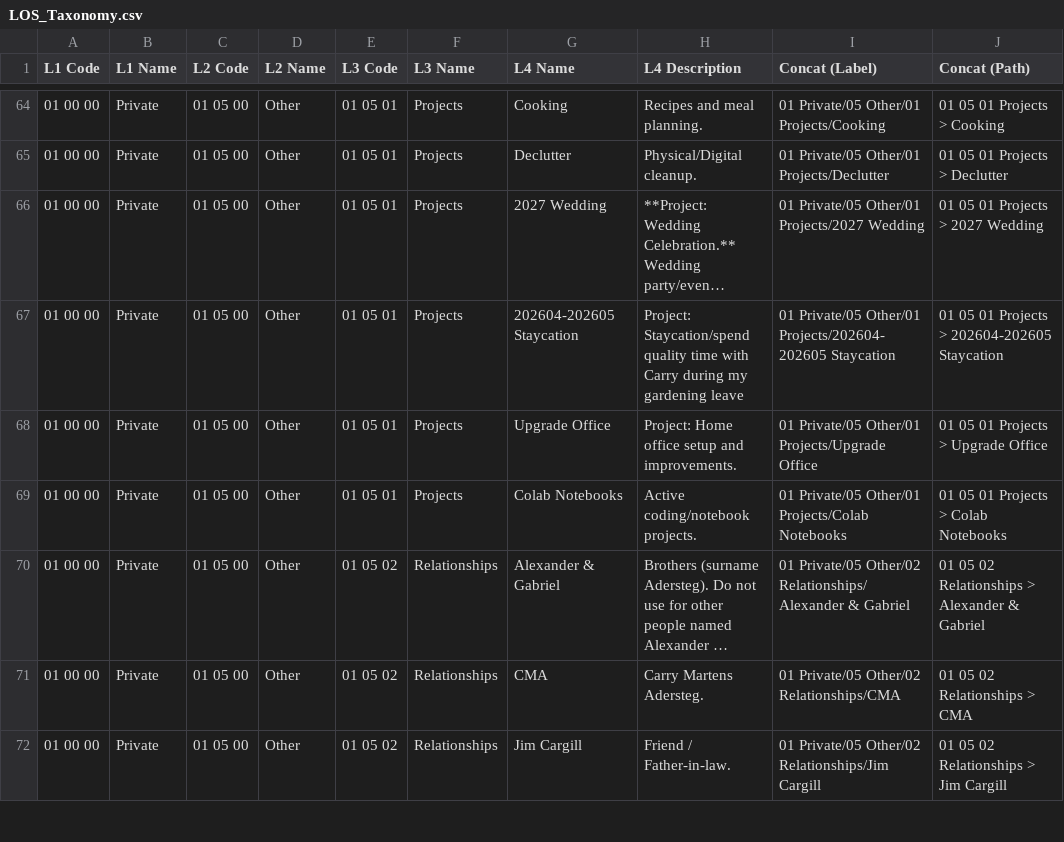
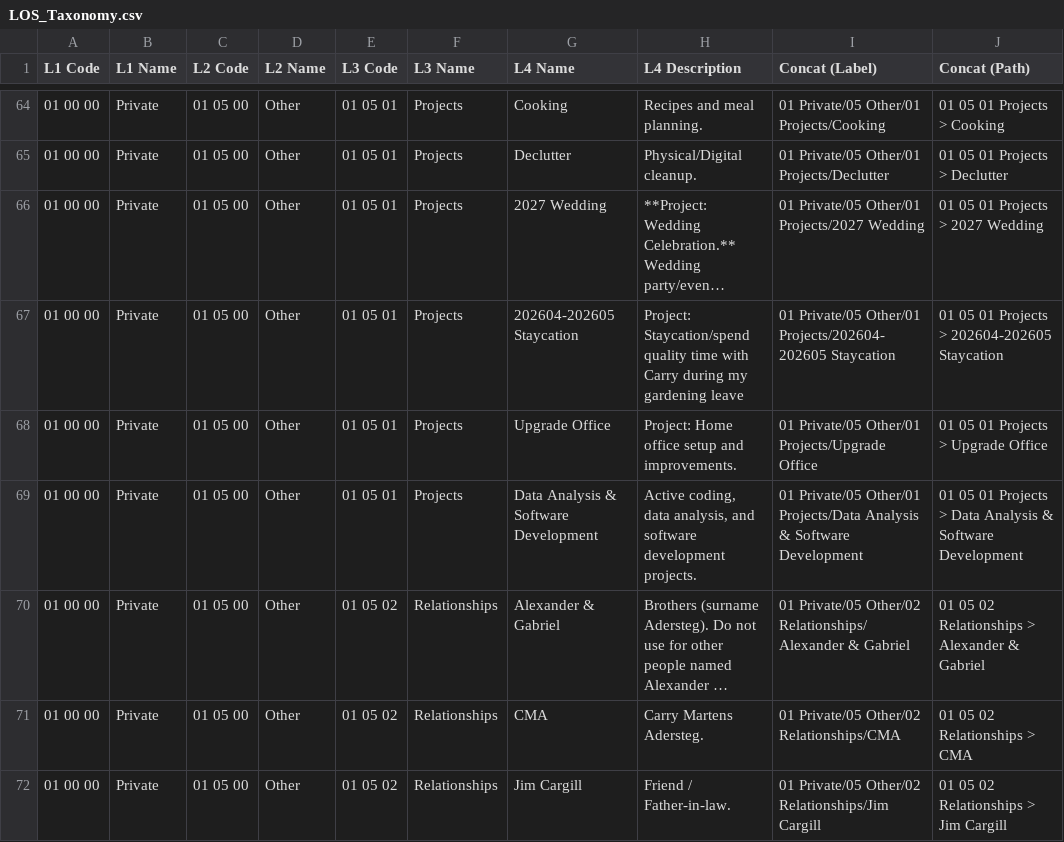
Before and after one commit to dadersteg/the_system, a CSV file: docs/LOS_Taxonomy.csv, drawn as a sheet; only a part is shown, gaps mark what is left out; long unchanged cells end in …; the diff names each change by its address in the sheet, - before the commit and + after, or states it on an @@ line.

Commit message:
Replace Colab Notebooks L4 context with Data Analysis & Software Development

```diff
--- a/docs/LOS_Taxonomy.csv
+++ b/docs/LOS_Taxonomy.csv
-G69 (L4 Name): Colab Notebooks
+G69 (L4 Name): Data Analysis & Software Development
-H69 (L4 Description): Active coding/notebook projects.
+H69 (L4 Description): Active coding, data analysis, and software development projects.
-I69 (Concat (Label)): …Private/05 Other/01 Projects/Colab Notebooks
+I69 (Concat (Label)): …Private/05 Other/01 Projects/Data Analysis & Software Development
-J69 (Concat (Path)): …Projects > Colab Notebooks
+J69 (Concat (Path)): …Projects > Data Analysis & Software Development
```
Also changed, not shown: 8 other files.
